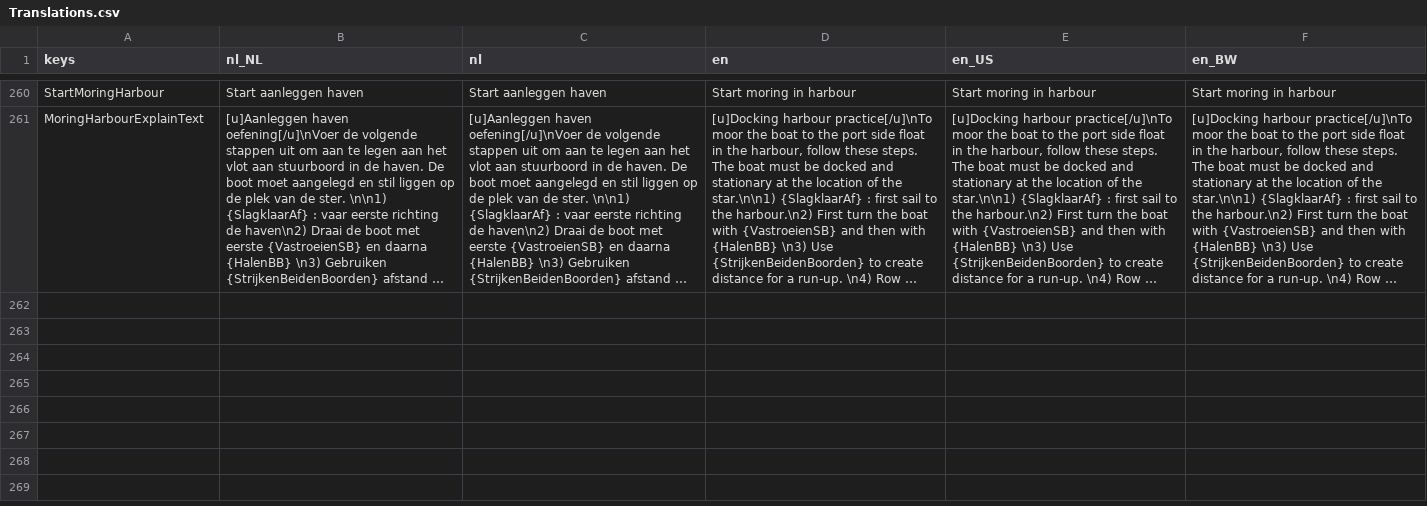
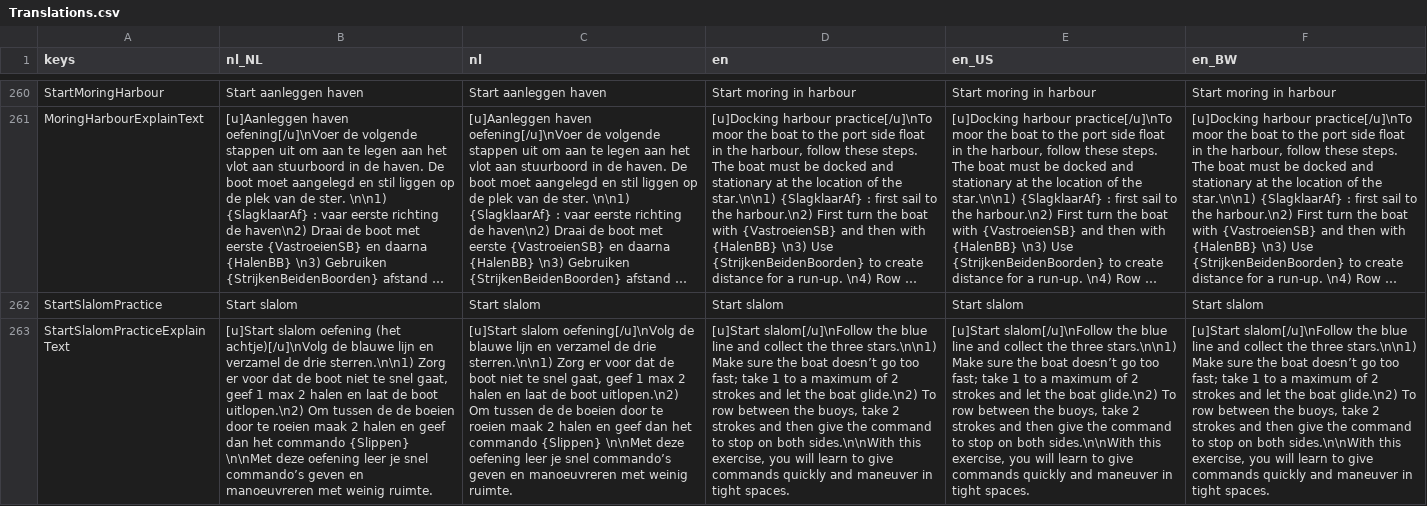
Before and after one commit to tijmenvangulik/PracticeRowingCommands, a CSV file: src/translations/Translations.csv, drawn as a sheet; only a part is shown, gaps mark what is left out; long unchanged cells end in …; the diff names each change by its address in the sheet, - before the commit and + after, or states it on an @@ line.

Commit message:
5.0.0 slalom practice and ease some rules

```diff
--- a/src/translations/Translations.csv
+++ b/src/translations/Translations.csv
+row 262: StartSlalomPractice | Start slalom | Start slalom | Start slalom | Start slalom | Start slalom
+row 263: StartSlalomPracticeExplainText | [u]Start slalom oefening (het achtje)[/u]\nVolg de blauwe lijn en verzamel de drie sterren.\n\n1) Zorg er voor dat de boot niet te snel gaat, geef 1 max 2 halen en laat de boot uitlopen.\n2) Om tussen de de boeien door te roeien maak 2 halen en geef dan het commando {Slippen} \n\nMet deze oefening leer je snel commando’s geven en manoeuvreren met weinig ruimte. | [u]Start slalom oefening[/u]\nVolg de blauwe lijn en verzamel de drie sterren.\n\n1) Zorg er voor dat de boot niet te snel gaat, geef 1 max 2 halen en laat de boot uitlopen.\n2) Om tussen de de boeien door te roeien maak 2 halen en geef dan het commando {Slippen} \n\nMet deze oefening leer je snel commando’s geven en manoeuvreren met weinig ruimte. | [u]Start slalom[/u]\nFollow the blue line and collect the three stars.\n\n1) Make sure the boat doesn’t go too fast; take 1 to a maximum of 2 strokes and let the boat glide.\n2) To row between the buoys, take 2 strokes and then give the command to stop on both sides.\n\nWith this exercise, you will learn to give commands quickly and maneuver in tight spaces. | [u]Start slalom[/u]\nFollow the blue line and collect the three stars.\n\n1) Make sure the boat doesn’t go too fast; take 1 to a maximum of 2 strokes and let the boat glide.\n2) To row between the buoys, take 2 strokes and then give the command to stop on both sides.\n\nWith this exercise, you will learn to give commands quickly and maneuver in tight spaces. | [u]Start slalom[/u]\nFollow the blue line and collect the three stars.\n\n1) Make sure the boat doesn’t go too fast; take 1 to a maximum of 2 strokes and let the boat glide.\n2) To row between the buoys, take 2 strokes and then give the command to stop on both sides.\n\nWith this exercise, you will learn to give commands quickly and maneuver in tight spaces.
```
Also changed, not shown: 21 other files.
